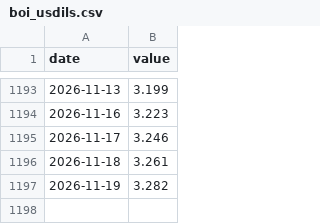
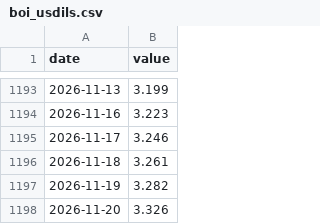
Before and after one commit to Revach123/INDEX-FX, a CSV file: data/market/boi_usdils.csv, drawn as a sheet; only a part is shown, gaps mark what is left out; the diff names each change by its address in the sheet, - before the commit and + after, or states it on an @@ line.

```diff
--- a/data/market/boi_usdils.csv
+++ b/data/market/boi_usdils.csv
+row 1198: 2026-11-20 | 3.326
```
Also changed, not shown: data/market/boi_rate.csv, data/market/prices.csv.
